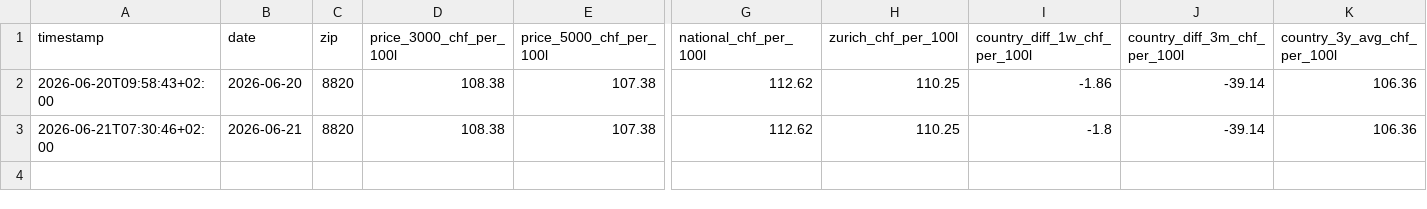
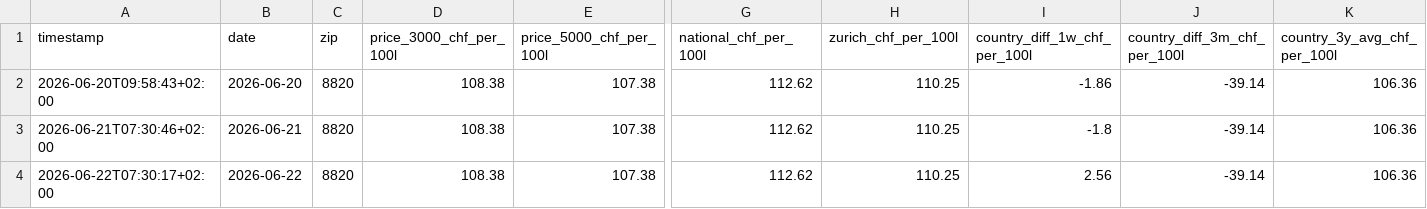
Before and after one commit to filipoclawi/swiss-heating-oil-monitor, a CSV file: history.csv, drawn as a sheet; only a part is shown, gaps mark what is left out; rows hold the shown columns only; the diff names each change by its address in the sheet, - before the commit and + after, or states it on an @@ line.

```diff
--- a/history.csv
+++ b/history.csv
+row 4: 2026-06-22T07:30:17+02:00 | 2026-06-22 | 8820 | 108.38 | 107.38 | 112.62 | 110.25 | 2.56 | -39.14 | 106.36
```
Also changed, not shown: 2 other files.
